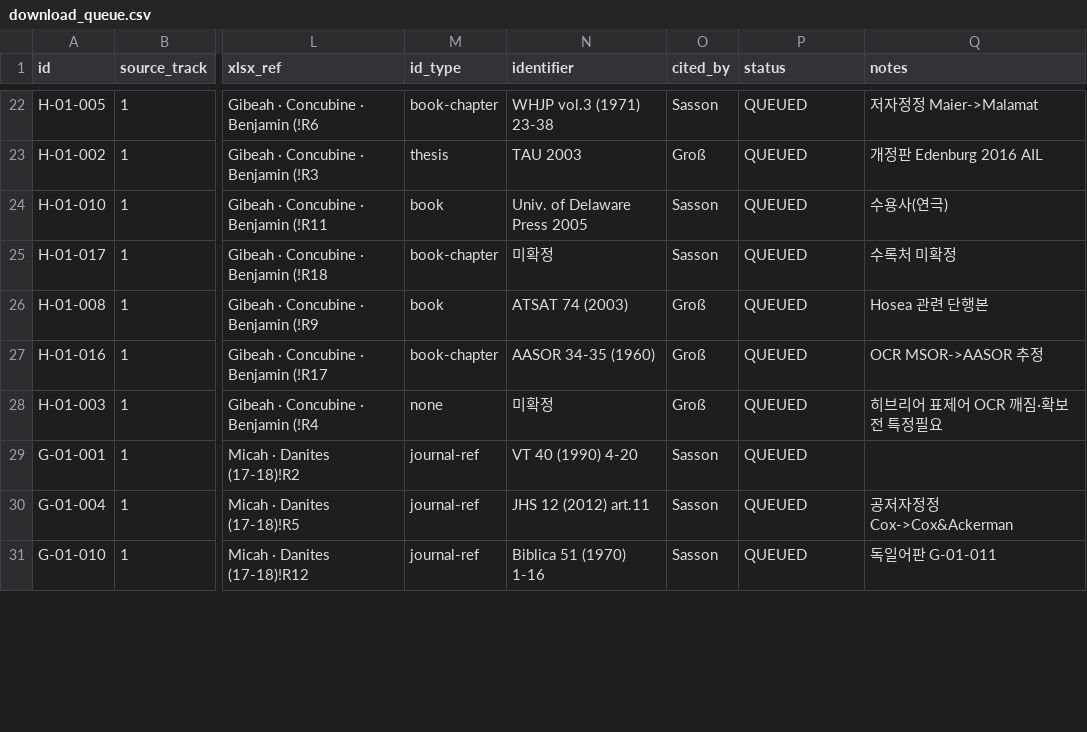
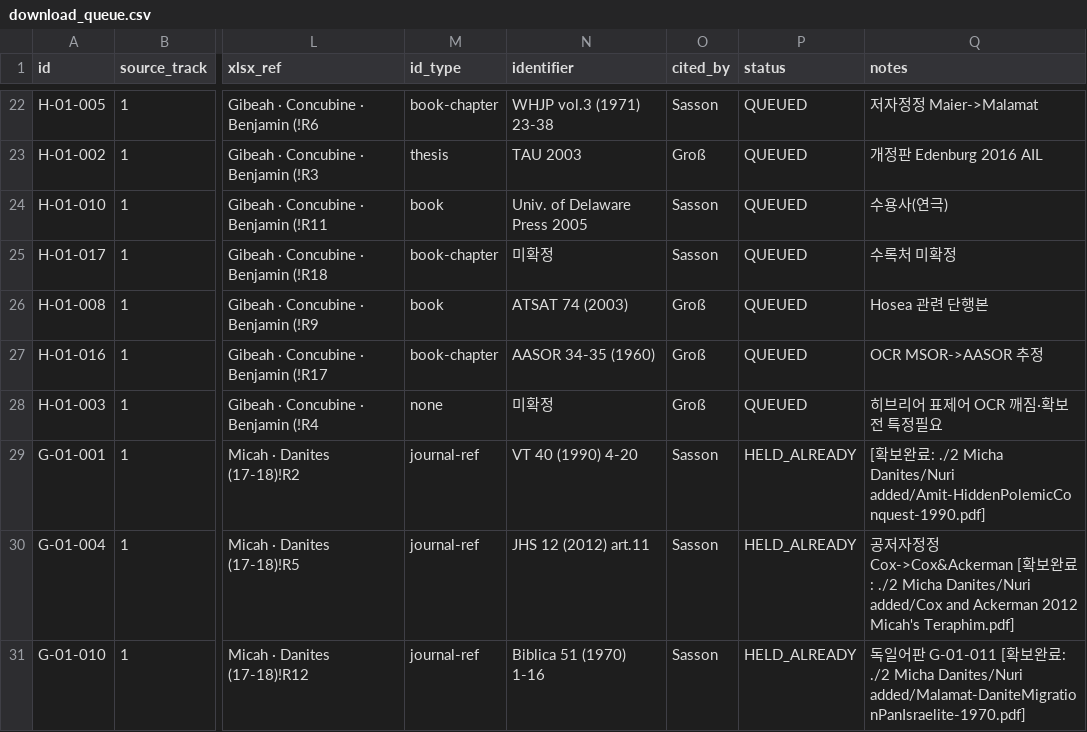
Before and after one commit to jtthw64-create/judges-report, a CSV file: worklist/download_queue.csv, drawn as a sheet; only a part is shown, gaps mark what is left out; the diff covers the shown part only; the diff names each change by its address in the sheet, - before the commit and + after, or states it on an @@ line.

Commit message:
확보완료 8건 status=HELD_ALREADY 반영 (Garsiel/Sharon/Amit/Cox/Malamat/Na'aman/Niemann/Yadin) — 원본폴더 대조 확인. xlsx 사본은 원본 서지류라 git 추적 제외

```diff
--- a/worklist/download_queue.csv
+++ b/worklist/download_queue.csv
-P29:P31 (status): QUEUED
+P29:P31 (status): HELD_ALREADY
-Q29 (notes): (empty)
+Q29 (notes): [확보완료: ./2 Micha Danites/Nuri added/Amit-HiddenPolemicConquest-1990.pdf]
-Q30 (notes): …Cox->Cox&Ackerman
+Q30 (notes): …Cox->Cox&Ackerman [확보완료: ./2 Micha Danites/Nuri added/Cox and Ackerman 2012 Micah's Teraphim.pdf]
-Q31 (notes): …어판 G-01-011
+Q31 (notes): …어판 G-01-011 [확보완료: ./2 Micha Danites/Nuri added/Malamat-DaniteMigrationPanIsraelite-1970.pdf]
```
Also changed, not shown: 10 edited cells elsewhere in this file, 1 other file.
